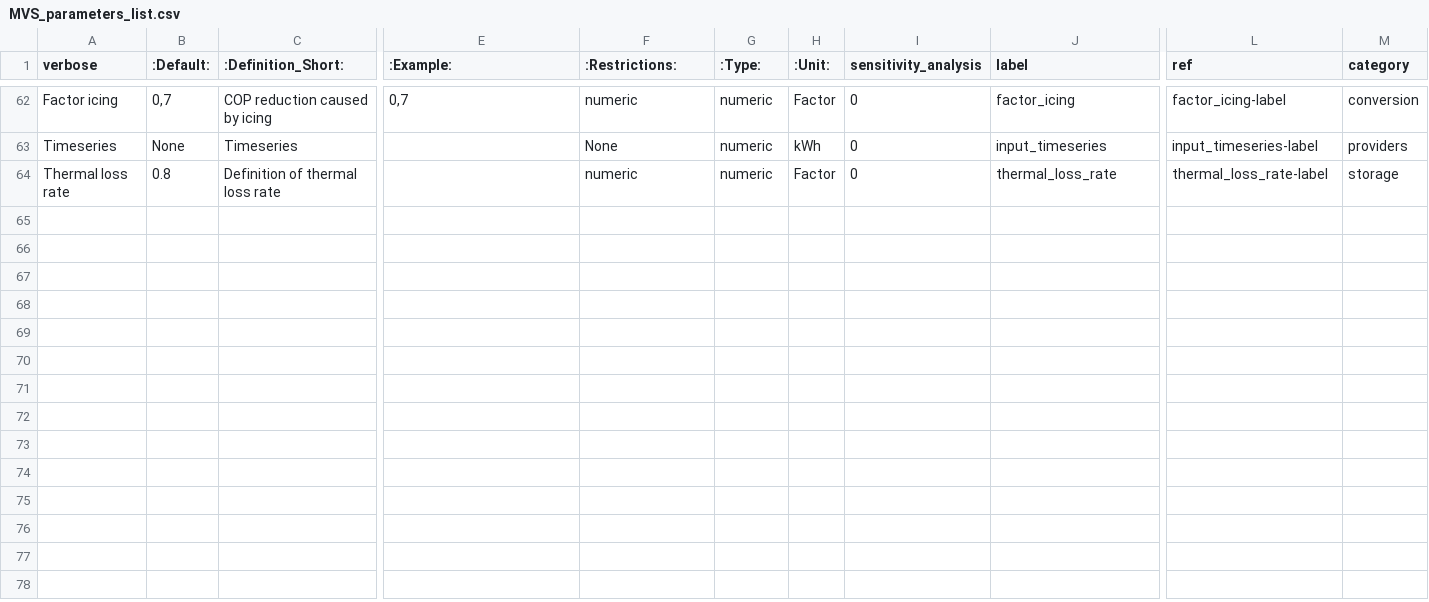
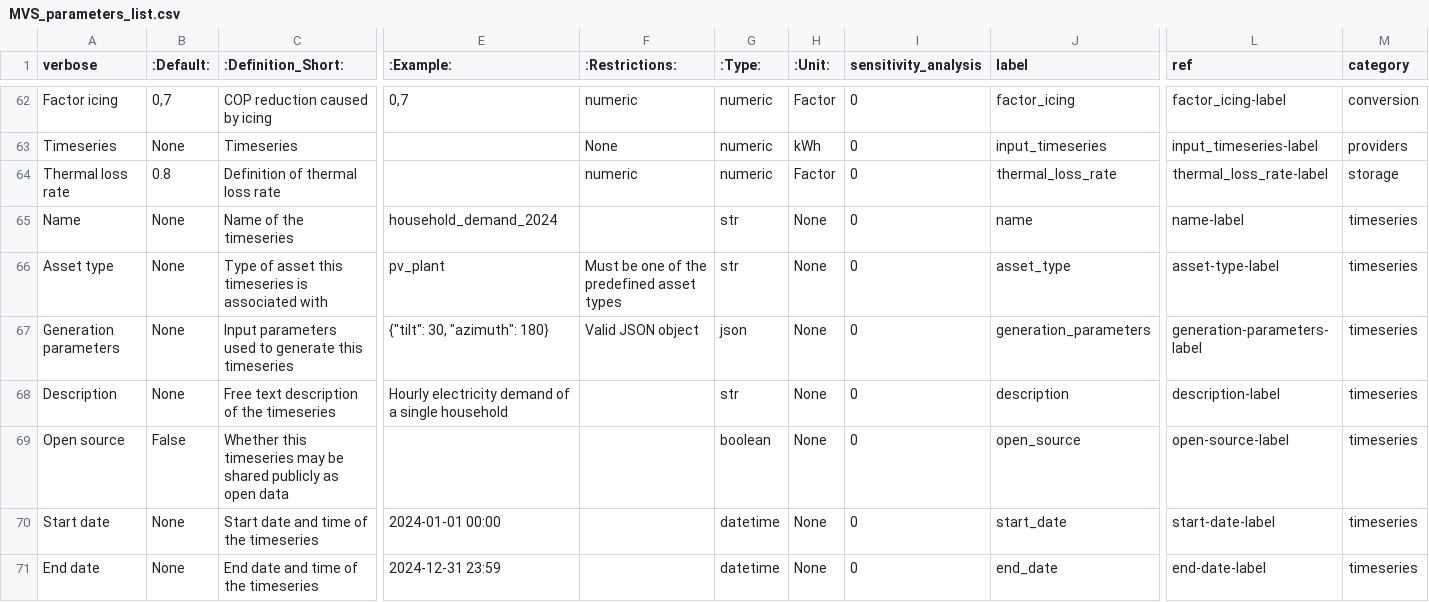
Before and after one commit to open-plan-tool/gui, a CSV file: app/resources/MVS_parameters_list.csv, drawn as a sheet; only a part is shown, gaps mark what is left out; rows hold the shown columns only; the diff names each change by its address in the sheet, - before the commit and + after, or states it on an @@ line.

Commit message:
Add helptext tools to TimeseriesModelForm

```diff
--- a/app/resources/MVS_parameters_list.csv
+++ b/app/resources/MVS_parameters_list.csv
+row 65: Name | None | Name of the timeseries | household_demand_2024 |  | str | None | 0 | name | name-label | timeseries
+row 66: Asset type | None | Type of asset this timeseries is associated with | pv_plant | Must be one of the predefined asset types | str | None | 0 | asset_type | asset-type-label | timeseries
+row 67: Generation parameters | None | Input parameters used to generate this timeseries | {"tilt": 30, "azimuth": 180} | Valid JSON object | json | None | 0 | generation_parameters | generation-parameters-label | timeseries
+row 68: Description | None | Free text description of the timeseries | Hourly electricity demand of a single household |  | str | None | 0 | description | description-label | timeseries
+row 69: Open source | False | Whether this timeseries may be shared publicly as open data |  |  | boolean | None | 0 | open_source | open-source-label | timeseries
+row 70: Start date | None | Start date and time of the timeseries | 2024-01-01 00:00 |  | datetime | None | 0 | start_date | start-date-label | timeseries
+row 71: End date | None | End date and time of the timeseries | 2024-12-31 23:59 |  | datetime | None | 0 | end_date | end-date-label | timeseries
```
Also changed, not shown: 1 other file.
